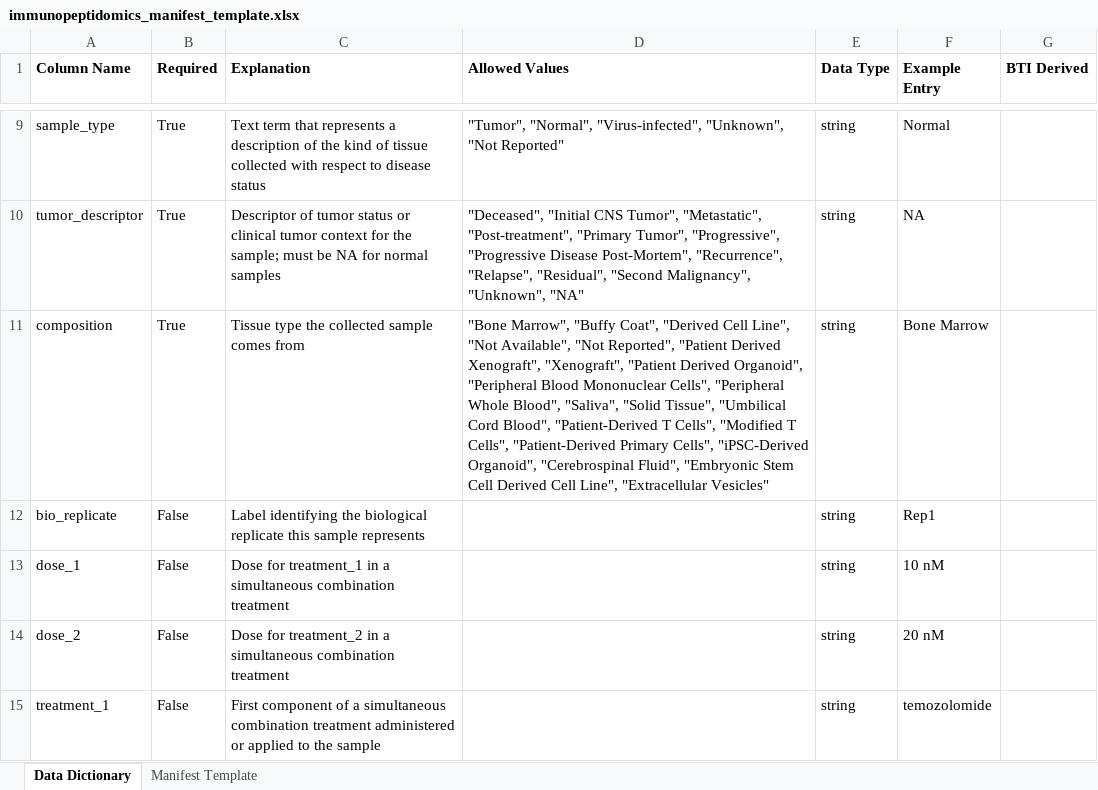
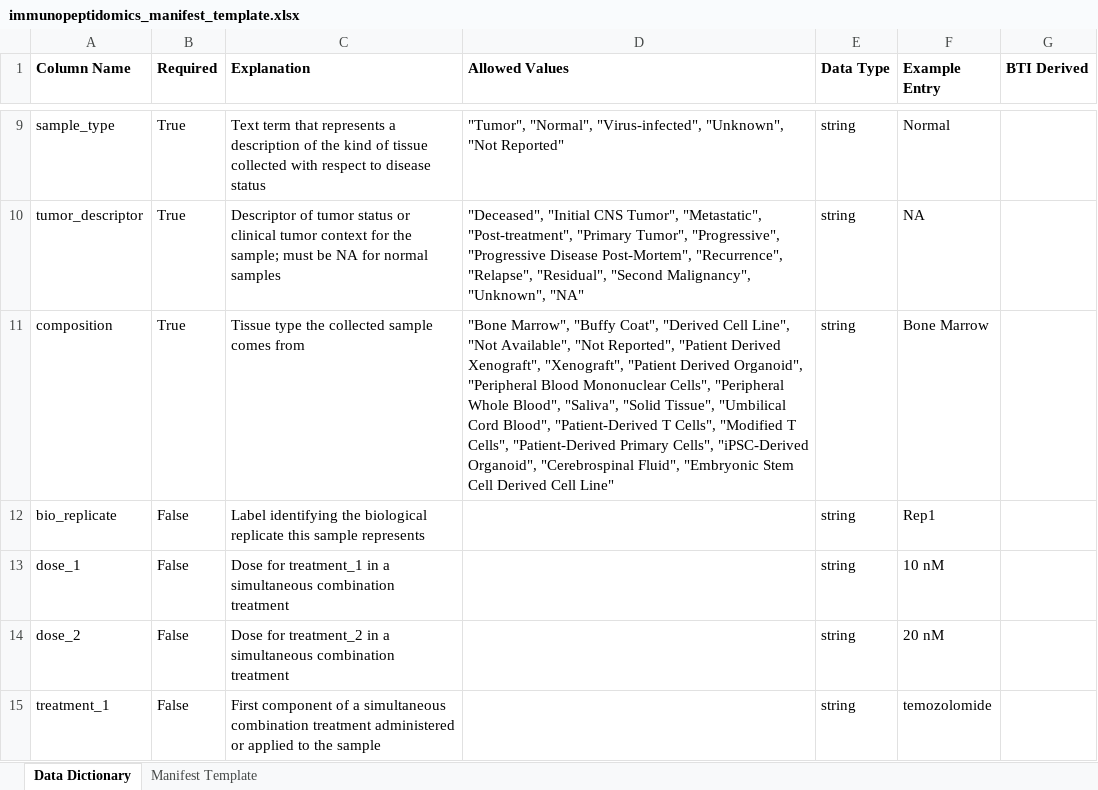
Before and after one commit to childrens-bti/manifest-template, an Excel workbook: excel_templates/immunopeptidomics_manifest_template.xlsx, sheet Data Dictionary, drawn as a sheet; only a part is shown, gaps mark what is left out; values as stored, in another font and other column widths than the file's, no borders; the diff names each change by its address in the sheet, - before the commit and + after, or states it on an @@ line.

```diff
--- a/excel_templates/immunopeptidomics_manifest_template.xlsx (sheet Data Dictionary)
+++ b/excel_templates/immunopeptidomics_manifest_template.xlsx (sheet Data Dictionary)
-D11 (Allowed Values): …Derived Cell Line", "Extracellular Vesicles"
+D11 (Allowed Values): …Derived Cell Line"
```
Also changed, not shown: excel_templates/methylation_manifest_template.xlsx, excel_templates/proteomics_manifest_template.xlsx, 6 other files.
